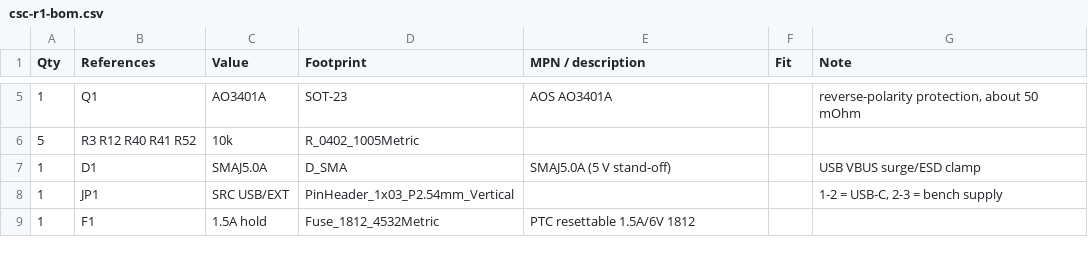
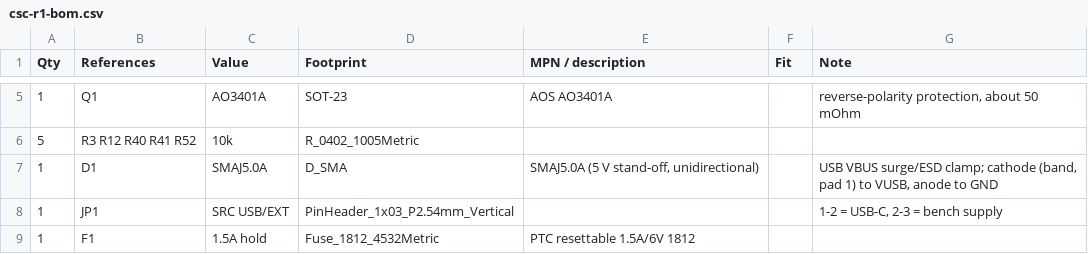
Before and after one commit to steelhead99x/cubesat-classroom, a CSV file: hardware/sdr-receiver/fab/csc-r1-bom.csv, drawn as a sheet; only a part is shown, gaps mark what is left out.

```diff
--- a/hardware/sdr-receiver/fab/csc-r1-bom.csv
+++ b/hardware/sdr-receiver/fab/csc-r1-bom.csv
@@ -6,3 +6,3 @@ Qty,References,Value,Footprint,MPN / description,Fit,Note
 5,R3 R12 R40 R41 R52,10k,R_0402_1005Metric,,,
-1,D1,SMAJ5.0A,D_SMA,SMAJ5.0A (5 V stand-off),,USB VBUS surge/ESD clamp
+1,D1,SMAJ5.0A,D_SMA,"SMAJ5.0A (5 V stand-off, unidirectional)",,"USB VBUS surge/ESD clamp; cathode (band, pad 1) to VUSB, anode to GND"
 1,JP1,SRC USB/EXT,PinHeader_1x03_P2.54mm_Vertical,,,"1-2 = USB-C, 2-3 = bench supply"
```
Also changed, not shown: hardware/sdr-receiver/fab/csc-r1-cpl-top.csv, 44 other files.
